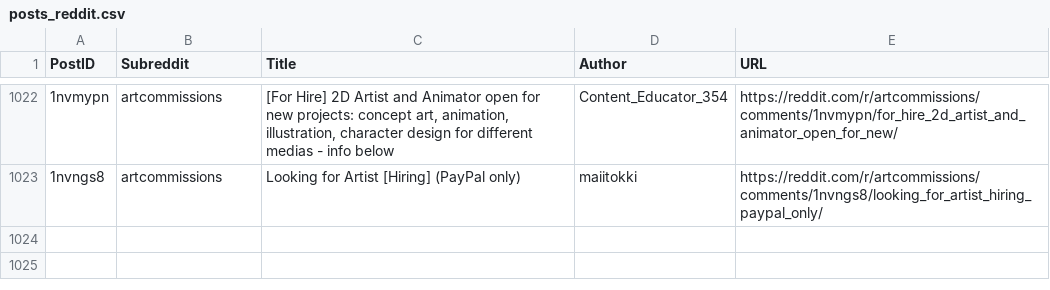
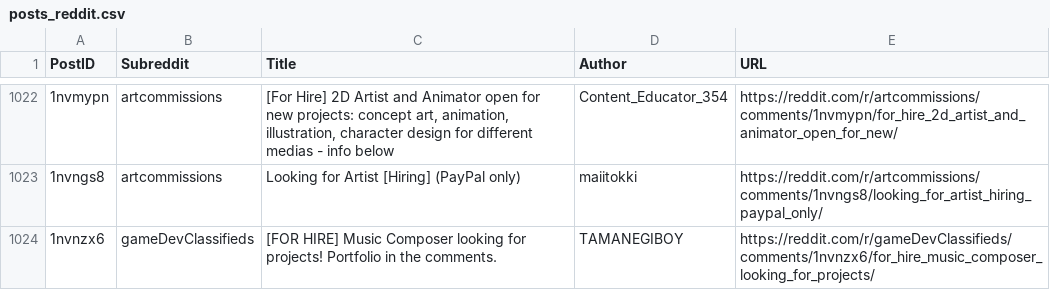
Before and after one commit to Jack0fcodes/redd0tBot, a CSV file: posts_reddit.csv, drawn as a sheet; only a part is shown, gaps mark what is left out; the diff names each change by its address in the sheet, - before the commit and + after, or states it on an @@ line.

```diff
--- a/posts_reddit.csv
+++ b/posts_reddit.csv
+row 1024: 1nvnzx6 | gameDevClassifieds | [FOR HIRE] Music Composer looking for projects! Portfolio in the comments. | TAMANEGIBOY | https://reddit.com/r/gameDevClassifieds/comments/1nvnzx6/for_hire_music_composer_looking_for_projects/
```
